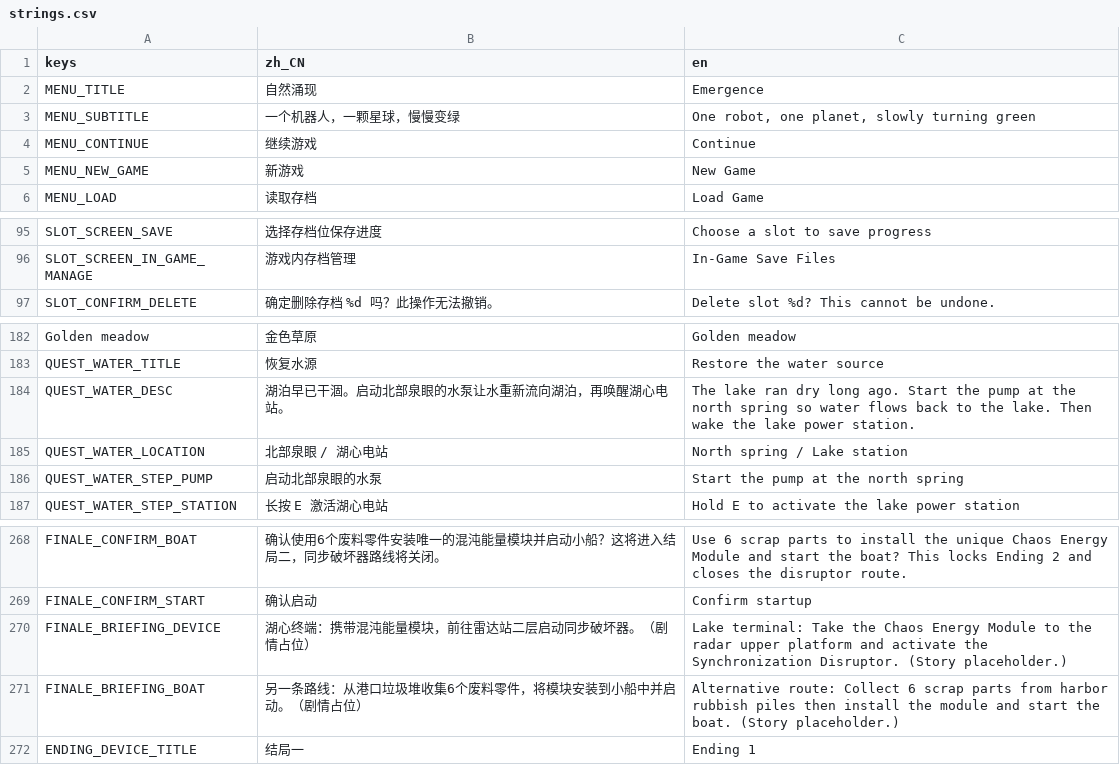
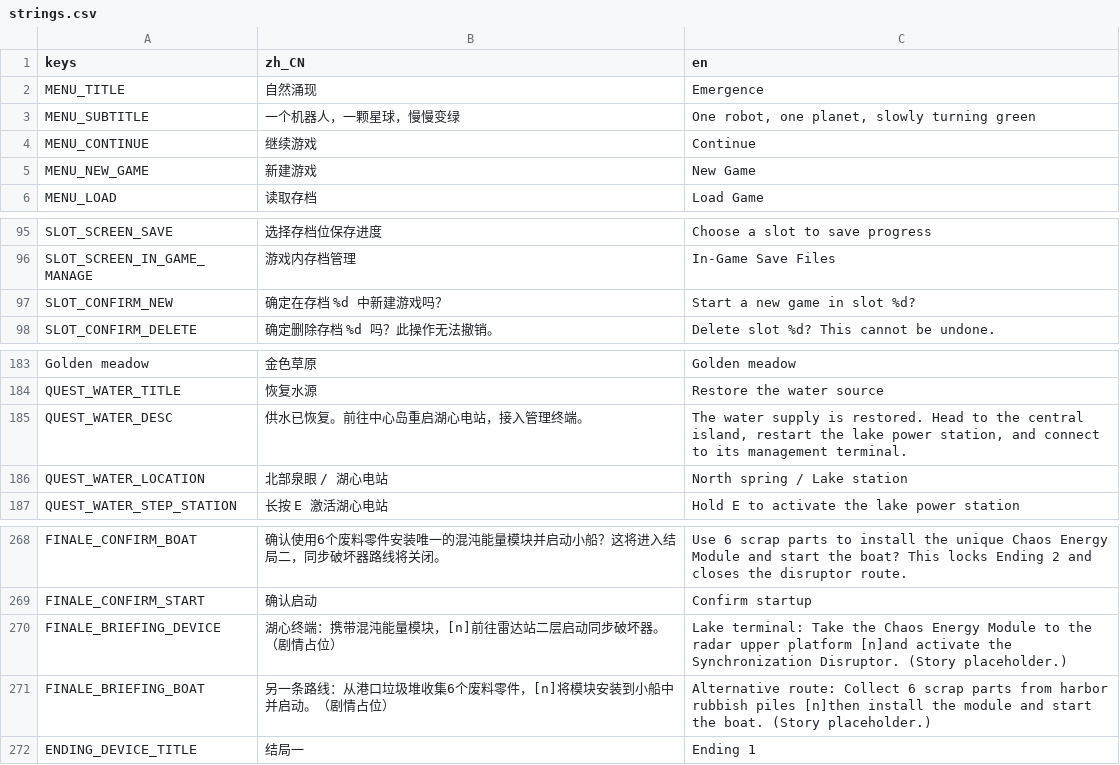
Before and after one commit to KaworuIkari/Gamejam21, a CSV file: rewild/i18n/strings.csv, drawn as a sheet; only a part is shown, gaps mark what is left out; the diff covers the shown part only.

```diff
--- a/rewild/i18n/strings.csv
+++ b/rewild/i18n/strings.csv
@@ -4,3 +4,3 @@ MENU_SUBTITLE,一个机器人，一颗星球，慢慢变绿,"One robot, one plan
 MENU_CONTINUE,继续游戏,Continue
-MENU_NEW_GAME,新游戏,New Game
+MENU_NEW_GAME,新建游戏,New Game
 MENU_LOAD,读取存档,Load Game
@@ -96,2 +96,3 @@ SLOT_SCREEN_SAVE,选择存档位保存进度,Choose a slot to save progress
 SLOT_SCREEN_IN_GAME_MANAGE,游戏内存档管理,In-Game Save Files
+SLOT_CONFIRM_NEW,确定在存档 %d 中新建游戏吗？,Start a new game in slot %d?
 SLOT_CONFIRM_DELETE,确定删除存档 %d 吗？此操作无法撤销。,Delete slot %d? This cannot be undone.
@@ -183,5 +184,4 @@ Golden meadow,金色草原,Golden meadow
 QUEST_WATER_TITLE,恢复水源,Restore the water source
-QUEST_WATER_DESC,湖泊早已干涸。启动北部泉眼的水泵让水重新流向湖泊，再唤醒湖心电站。,The lake ran dry long ago. Start the pump at the north spring so water flows back to the lake. Then wake the lake power station.
+QUEST_WATER_DESC,供水已恢复。前往中心岛重启湖心电站，接入管理终端。,"The water supply is restored. Head to the central island, restart the lake power station, and connect to its management terminal."
 QUEST_WATER_LOCATION,北部泉眼 / 湖心电站,North spring / Lake station
-QUEST_WATER_STEP_PUMP,启动北部泉眼的水泵,Start the pump at the north spring
 QUEST_WATER_STEP_STATION,长按 E 激活湖心电站,Hold E to activate the lake power station
@@ -269,4 +269,4 @@ FINALE_CONFIRM_BOAT,确认使用6个废料零件安装唯一的混沌能量模
 FINALE_CONFIRM_START,确认启动,Confirm startup
-FINALE_BRIEFING_DEVICE,湖心终端：携带混沌能量模块，前往雷达站二层启动同步破坏器。（剧情占位）,Lake terminal: Take the Chaos Energy Module to the radar upper platform and activate the Synchronization Disruptor. (Story placeholder.)
-FINALE_BRIEFING_BOAT,另一条路线：从港口垃圾堆收集6个废料零件，将模块安装到小船中并启动。（剧情占位）,Alternative route: Collect 6 scrap parts from harbor rubbish piles then install the module and start the boat. (Story placeholder.)
+FINALE_BRIEFING_DEVICE,湖心终端：携带混沌能量模块，[n]前往雷达站二层启动同步破坏器。（剧情占位）,Lake terminal: Take the Chaos Energy Module to the radar upper platform [n]and activate the Synchronization Disruptor. (Story placeholder.)
+FINALE_BRIEFING_BOAT,另一条路线：从港口垃圾堆收集6个废料零件，[n]将模块安装到小船中并启动。（剧情占位）,Alternative route: Collect 6 scrap parts from harbor rubbish piles [n]then install the module and start the boat. (Story placeholder.)
 ENDING_DEVICE_TITLE,结局一,Ending 1
```
Also changed, not shown: 49 added rows elsewhere in this file, 45 other files.
